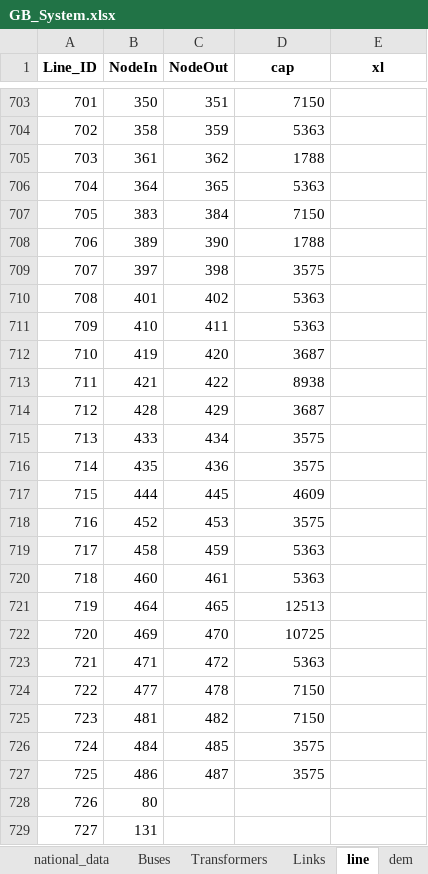
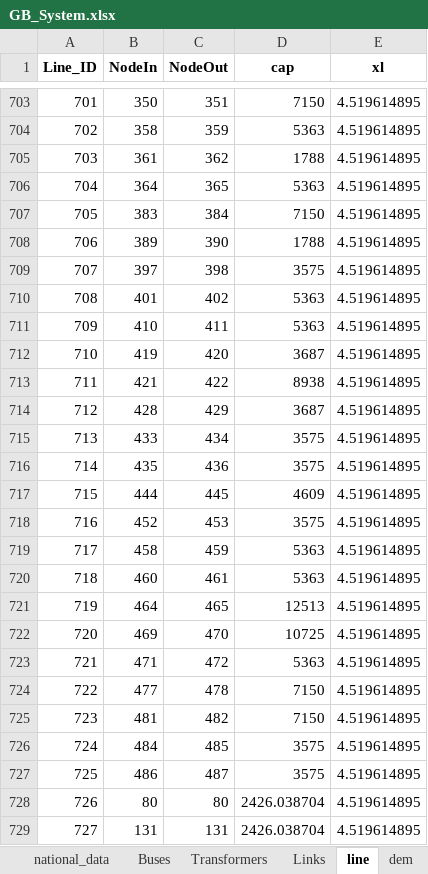
Before and after one commit to zhichuanma/Nature-EV, an Excel workbook: data/Inputs_prepared/GB_System.xlsx, sheet line, drawn as a sheet; only a part is shown, gaps mark what is left out; values as stored, in another font and other column widths than the file's, no borders; the diff covers the shown part only; the diff names each change by its address in the sheet, - before the commit and + after, or states it on an @@ line.

```diff
--- a/data/Inputs_prepared/GB_System.xlsx (sheet line)
+++ b/data/Inputs_prepared/GB_System.xlsx (sheet line)
-E703:E729 (xl): (empty)
+E703:E729 (xl): 4.519614895
-C728 (NodeOut): (empty)
+C728 (NodeOut): 80
-D728:D729 (cap): (empty)
+D728:D729 (cap): 2426.038704
-C729 (NodeOut): (empty)
+C729 (NodeOut): 131
```
Also changed, not shown: 86 edited cells elsewhere in this sheet, sheet res, sheet dem, 3 other files.
